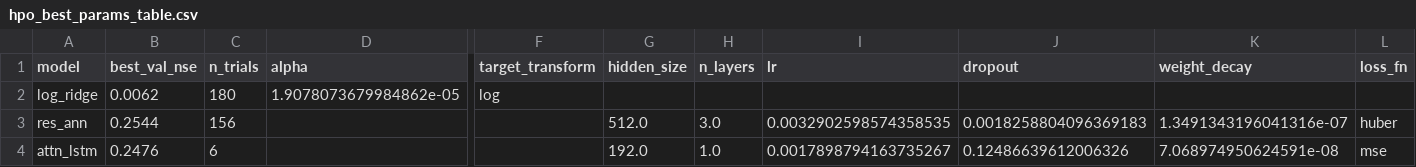
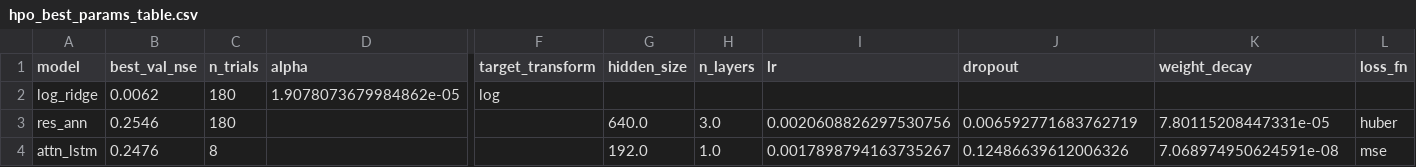
Before and after one commit to mwdunlap2004/floodnet_work, a CSV file: results/hpo_best_params_table.csv, drawn as a sheet; only a part is shown, gaps mark what is left out; the diff names each change by its address in the sheet, - before the commit and + after, or states it on an @@ line.

```diff
--- a/results/hpo_best_params_table.csv
+++ b/results/hpo_best_params_table.csv
-B3 (best_val_nse): 0.2544
+B3 (best_val_nse): 0.2546
-C3 (n_trials): 156
+C3 (n_trials): 180
-G3 (hidden_size): 512.0
+G3 (hidden_size): 640.0
-I3 (lr): 0.0032902598574358535
+I3 (lr): 0.0020608826297530756
-J3 (dropout): 0.0018258804096369183
+J3 (dropout): 0.006592771683762719
-K3 (weight_decay): 1.3491343196041316e-07
+K3 (weight_decay): 7.80115208447331e-05
-C4 (n_trials): 6
+C4 (n_trials): 8
```
Also changed, not shown: 2 other files.
